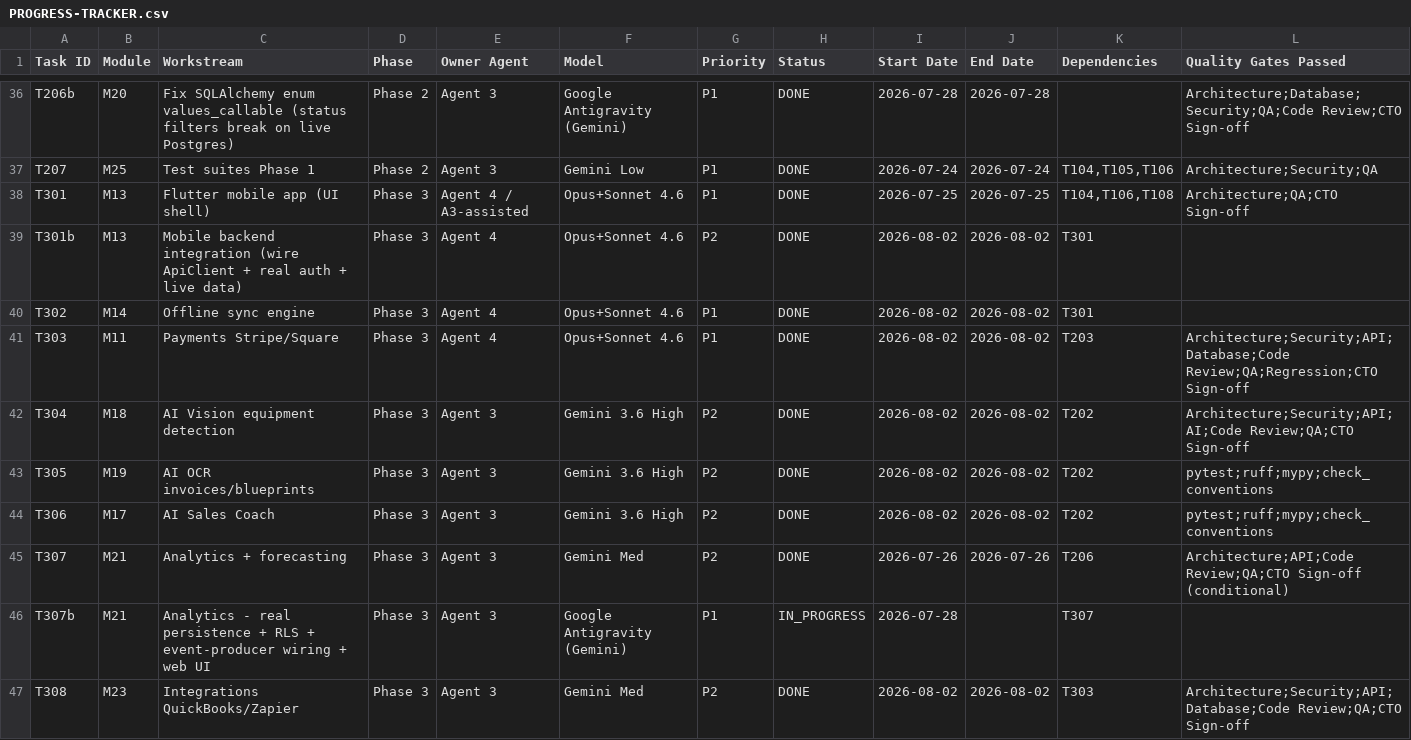
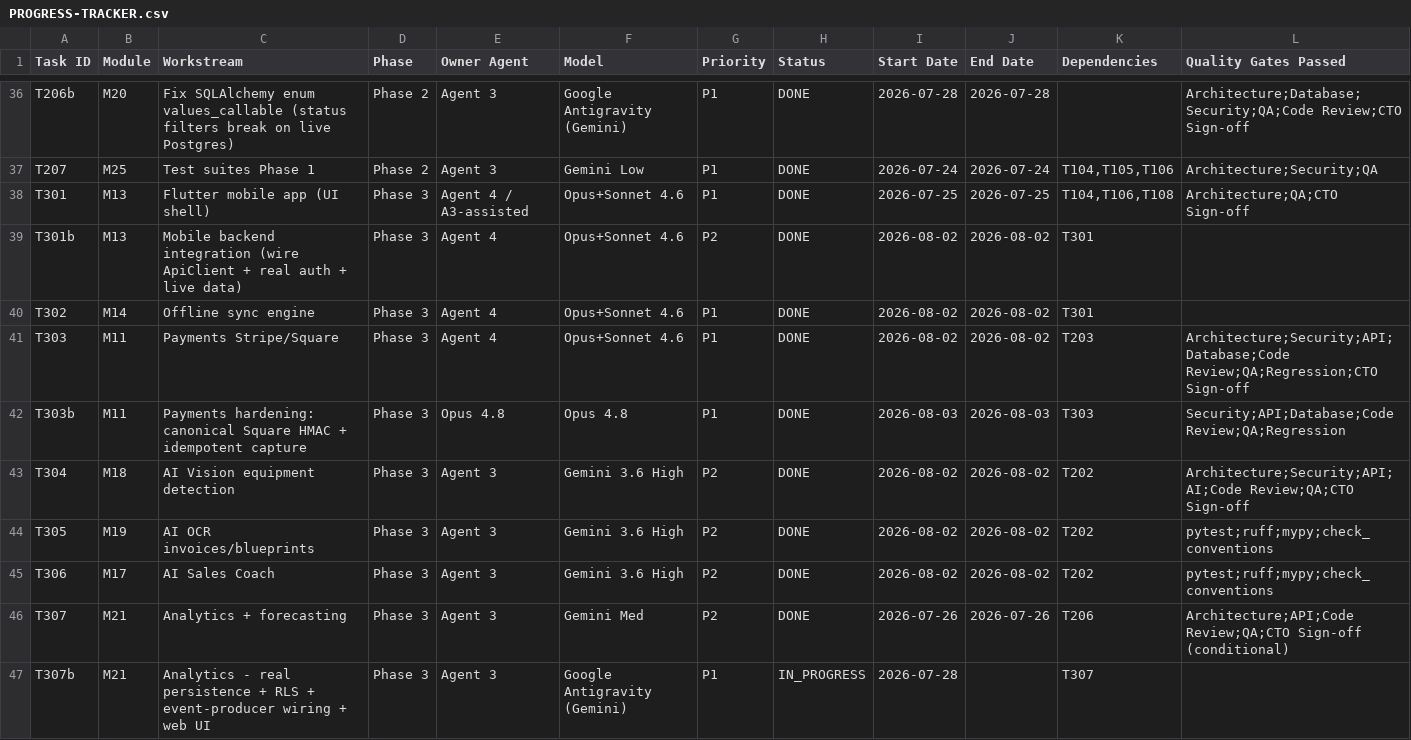
Before and after one commit to dusuq/Trade-Quote-AI, a CSV file: tracking/PROGRESS-TRACKER.csv, drawn as a sheet; only a part is shown, gaps mark what is left out; the shorter side is filled out with more unchanged rows; rows hold the shown columns only; the diff names each change by its address in the sheet, - before the commit and + after, or states it on an @@ line.

```diff
--- a/tracking/PROGRESS-TRACKER.csv
+++ b/tracking/PROGRESS-TRACKER.csv
+row 42: T303b | M11 | Payments hardening: canonical Square HMAC + idempotent capture | Phase 3 | Opus 4.8 | Opus 4.8 | P1 | DONE | 2026-08-03 | 2026-08-03 | T303 | Security;API;Database;Code Review;QA;Regression
```
Also changed, not shown: 8 other files.
